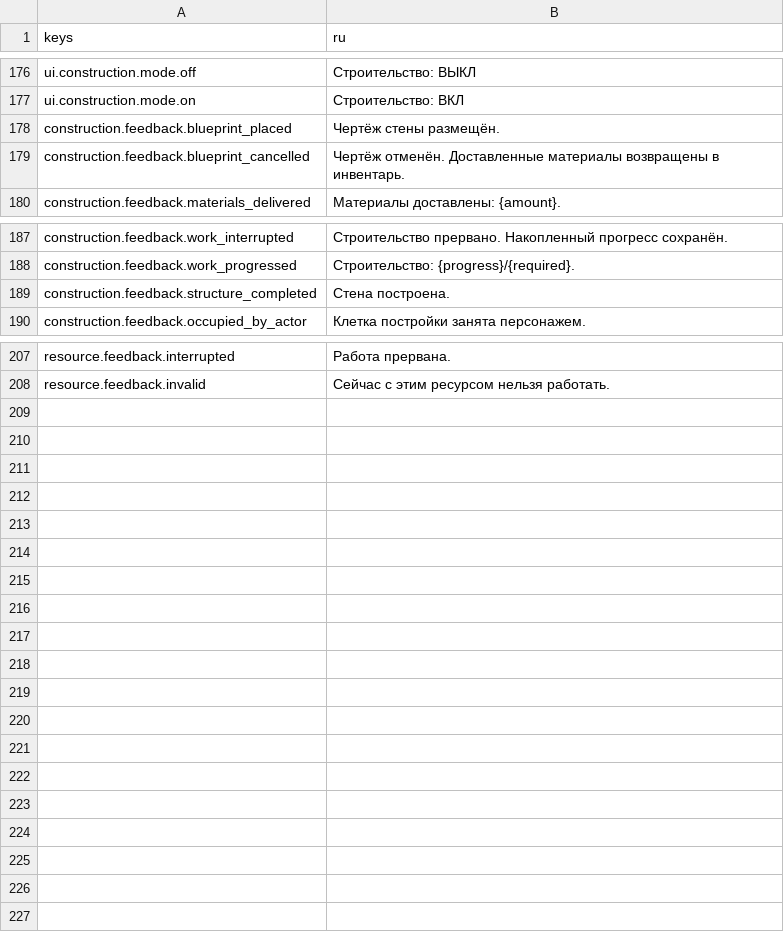
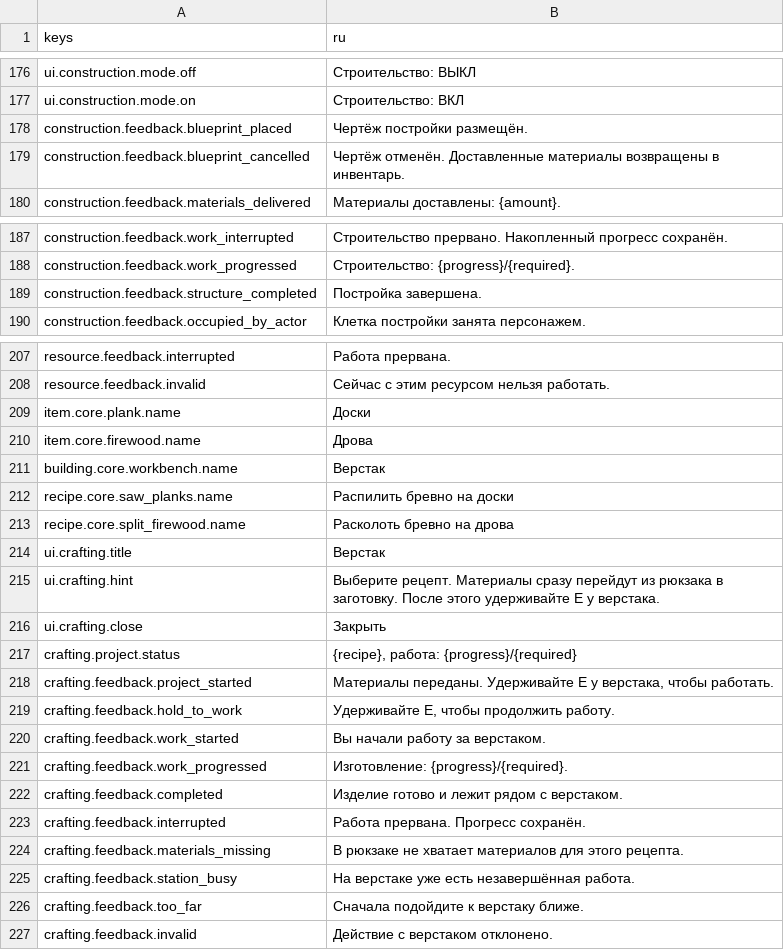
Before and after one commit to send-y/The_Last_Garden, a CSV file: game/localization/core.csv, drawn as a sheet; only a part is shown, gaps mark what is left out.

Commit message:
Add first workbench crafting loop

```diff
--- a/game/localization/core.csv
+++ b/game/localization/core.csv
@@ -177,3 +177,3 @@ ui.construction.mode.off,"Строительство: ВЫКЛ"
 ui.construction.mode.on,"Строительство: ВКЛ"
-construction.feedback.blueprint_placed,"Чертёж стены размещён."
+construction.feedback.blueprint_placed,"Чертёж постройки размещён."
 construction.feedback.blueprint_cancelled,"Чертёж отменён. Доставленные материалы возвращены в инвентарь."
@@ -188,3 +188,3 @@ construction.feedback.work_interrupted,"Строительство прерва
 construction.feedback.work_progressed,"Строительство: {progress}/{required}."
-construction.feedback.structure_completed,"Стена построена."
+construction.feedback.structure_completed,"Постройка завершена."
 construction.feedback.occupied_by_actor,"Клетка постройки занята персонажем."
@@ -208 +208,20 @@ resource.feedback.interrupted,"Работа прервана."
 resource.feedback.invalid,"Сейчас с этим ресурсом нельзя работать."
+item.core.plank.name,"Доски"
+item.core.firewood.name,"Дрова"
+building.core.workbench.name,"Верстак"
+recipe.core.saw_planks.name,"Распилить бревно на доски"
+recipe.core.split_firewood.name,"Расколоть бревно на дрова"
+ui.crafting.title,"Верстак"
+ui.crafting.hint,"Выберите рецепт. Материалы сразу перейдут из рюкзака в заготовку. После этого удерживайте E у верстака."
+ui.crafting.close,"Закрыть"
+crafting.project.status,"{recipe}, работа: {progress}/{required}"
+crafting.feedback.project_started,"Материалы переданы. Удерживайте E у верстака, чтобы работать."
+crafting.feedback.hold_to_work,"Удерживайте E, чтобы продолжить работу."
+crafting.feedback.work_started,"Вы начали работу за верстаком."
+crafting.feedback.work_progressed,"Изготовление: {progress}/{required}."
+crafting.feedback.completed,"Изделие готово и лежит рядом с верстаком."
+crafting.feedback.interrupted,"Работа прервана. Прогресс сохранён."
+crafting.feedback.materials_missing,"В рюкзаке не хватает материалов для этого рецепта."
+crafting.feedback.station_busy,"На верстаке уже есть незавершённая работа."
+crafting.feedback.too_far,"Сначала подойдите к верстаку ближе."
+crafting.feedback.invalid,"Действие с верстаком отклонено."
```
Also changed, not shown: 20 other files.
